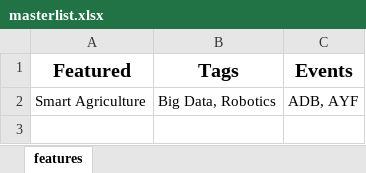
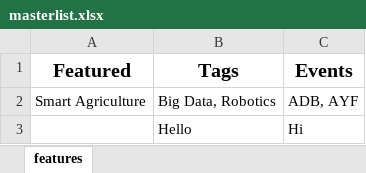
Before and after one commit to Waricha/content, an Excel workbook: masterlist.xlsx, sheet features, drawn as a sheet; values as stored, in another font and other column widths than the file's, no borders; the diff names each change by its address in the sheet, - before the commit and + after, or states it on an @@ line.

```diff
--- a/masterlist.xlsx (sheet features)
+++ b/masterlist.xlsx (sheet features)
+row 3:  | Hello | Hi
```
